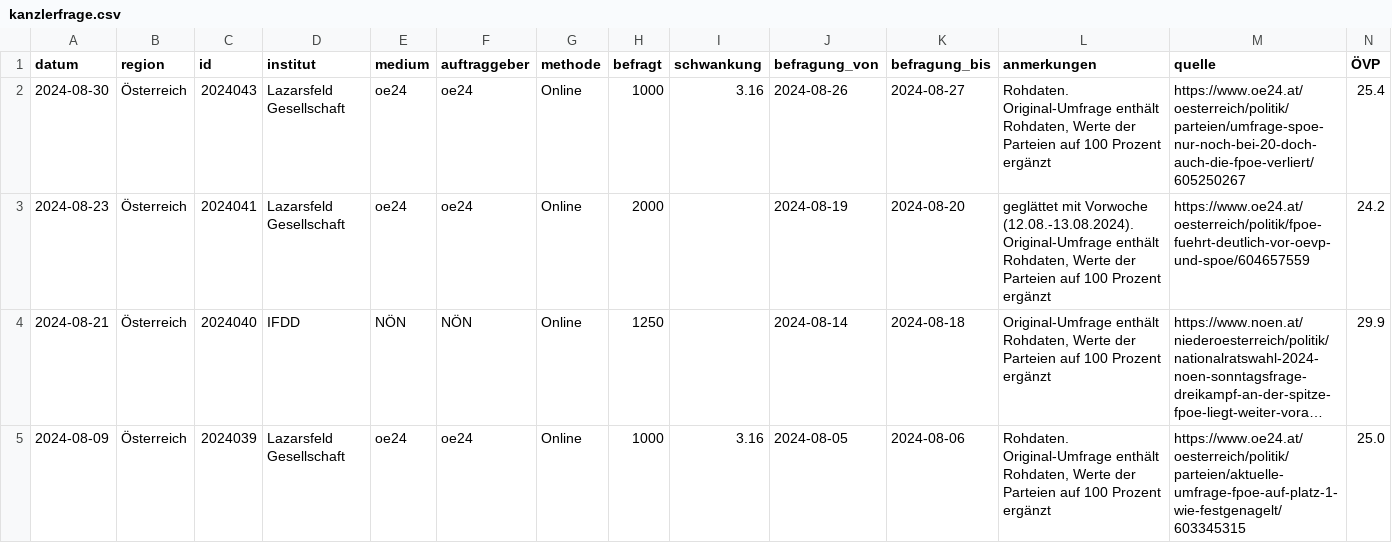
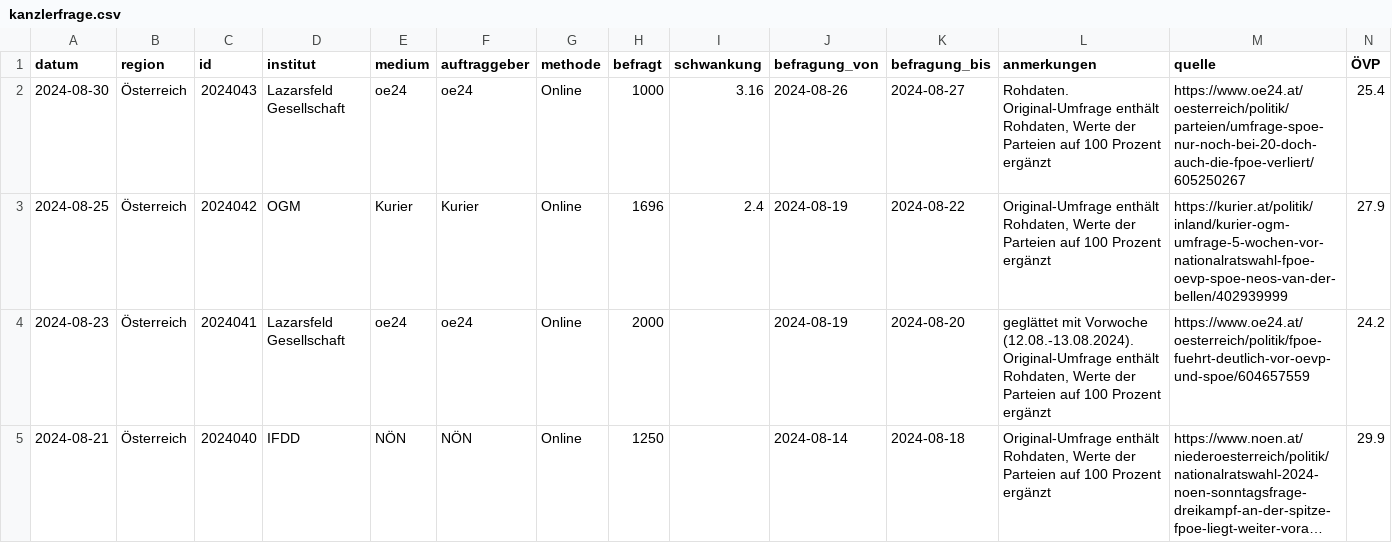
Before and after one commit to dstDatenjournalismus/2024-umfragentracker, a CSV file: output/data/kanzlerfrage/kanzlerfrage.csv, drawn as a sheet; only a part is shown; the shorter side is filled out with more unchanged rows; long unchanged cells end in …; rows hold the shown columns only; the diff names each change by its address in the sheet, - before the commit and + after, or states it on an @@ line.

```diff
--- a/output/data/kanzlerfrage/kanzlerfrage.csv
+++ b/output/data/kanzlerfrage/kanzlerfrage.csv
+row 3: 2024-08-25 | Österreich | 2024042 | OGM | Kurier | Kurier | Online | 1696 | 2.4 | 2024-08-19 | 2024-08-22 | Original-Umfrage enthält Rohdaten, Werte der Parteien auf 100 Prozent ergänzt | https://kurier.at/politik/inland/kurier-ogm-umfrage-5-wochen-vor-nationalratswahl-fpoe-oevp-spoe-neos-van-der-bellen/402939999 | 27.9
```
Also changed, not shown: 1 other file.
